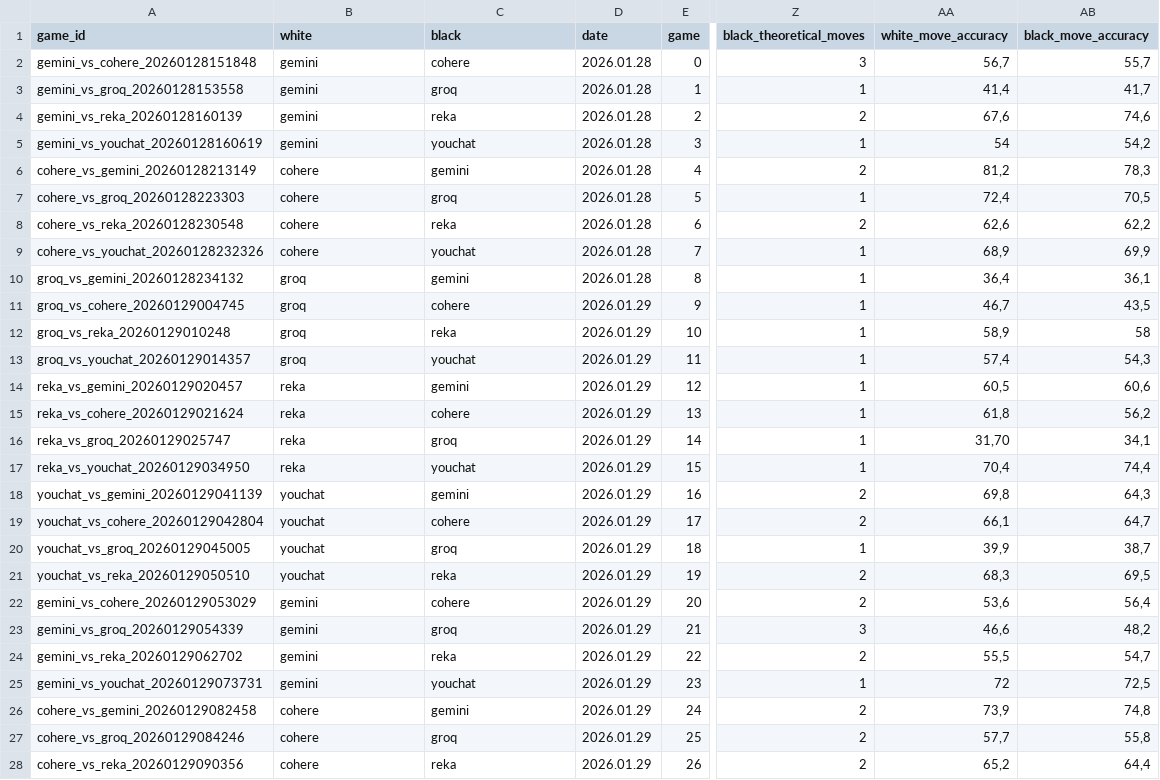
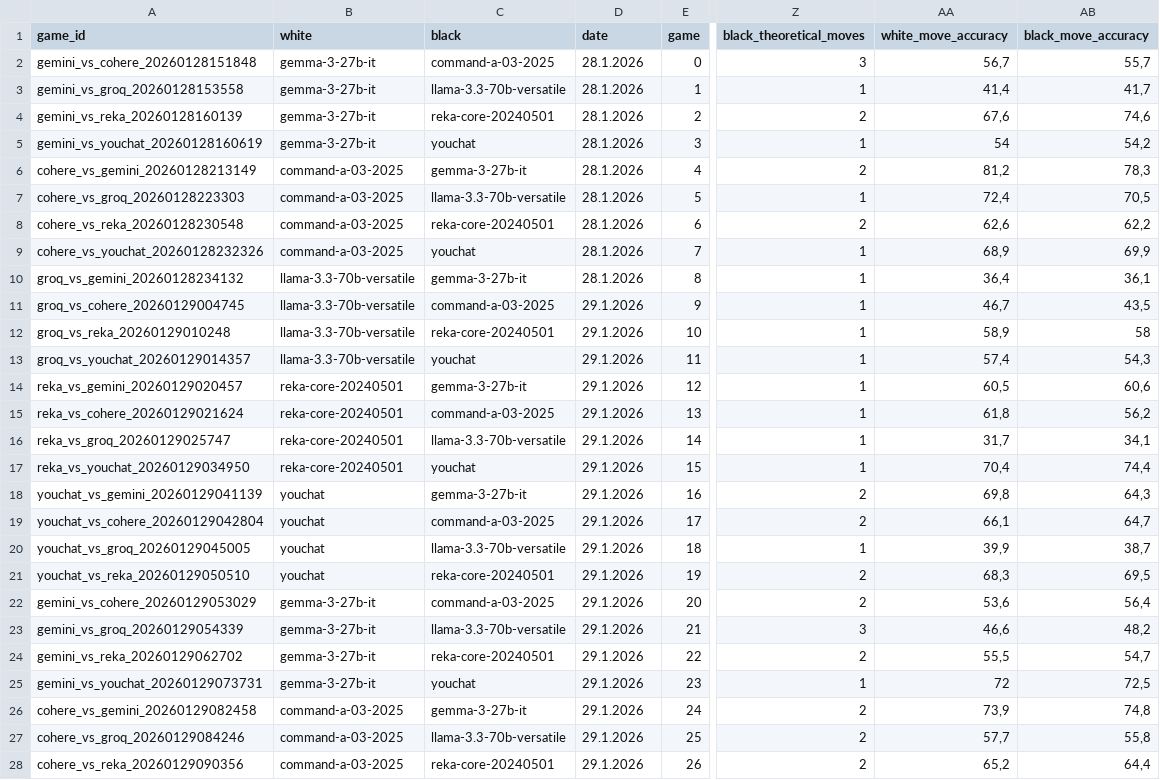
Before and after one commit to Nidzoki/llm-chess-deathmatch, a CSV file: analysis/data/chess_analysis.csv, drawn as a sheet; only a part is shown, gaps mark what is left out; the diff covers the shown part only; the diff names each change by its address in the sheet, - before the commit and + after, or states it on an @@ line.

Commit message:
Add analysis

```diff
--- a/analysis/data/chess_analysis.csv
+++ b/analysis/data/chess_analysis.csv
-B2:B5 (white): gemini
+B2:B5 (white): gemma-3-27b-it
-C2 (black): cohere
+C2 (black): command-a-03-2025
-D2:D10 (date): 2026.01.28
+D2:D10 (date): 28.1.2026
-C3 (black): groq
+C3 (black): llama-3.3-70b-versatile
-C4 (black): reka
+C4 (black): reka-core-20240501
-B6:B9 (white): cohere
+B6:B9 (white): command-a-03-2025
-C6 (black): gemini
+C6 (black): gemma-3-27b-it
-C7 (black): groq
+C7 (black): llama-3.3-70b-versatile
-C8 (black): reka
+C8 (black): reka-core-20240501
-B10:B13 (white): groq
+B10:B13 (white): llama-3.3-70b-versatile
-C10 (black): gemini
+C10 (black): gemma-3-27b-it
-C11 (black): cohere
+C11 (black): command-a-03-2025
-D11:D28 (date): 2026.01.29
+D11:D28 (date): 29.1.2026
-C12 (black): reka
+C12 (black): reka-core-20240501
-B14:B17 (white): reka
+B14:B17 (white): reka-core-20240501
-C14 (black): gemini
+C14 (black): gemma-3-27b-it
-C15 (black): cohere
+C15 (black): command-a-03-2025
-C16 (black): groq
+C16 (black): llama-3.3-70b-versatile
-AA16 (white_move_accuracy): 31,70
+AA16 (white_move_accuracy): 31,7
-C18 (black): gemini
+C18 (black): gemma-3-27b-it
-C19 (black): cohere
+C19 (black): command-a-03-2025
-C20 (black): groq
+C20 (black): llama-3.3-70b-versatile
-C21 (black): reka
+C21 (black): reka-core-20240501
-B22:B25 (white): gemini
+B22:B25 (white): gemma-3-27b-it
-C22 (black): cohere
+C22 (black): command-a-03-2025
-C23 (black): groq
+C23 (black): llama-3.3-70b-versatile
-C24 (black): reka
+C24 (black): reka-core-20240501
-B26:B28 (white): cohere
+B26:B28 (white): command-a-03-2025
-C26 (black): gemini
+C26 (black): gemma-3-27b-it
-C27 (black): groq
+C27 (black): llama-3.3-70b-versatile
-C28 (black): reka
+C28 (black): reka-core-20240501
```
Also changed, not shown: 35 edited cells elsewhere in this file, 2 other files.
